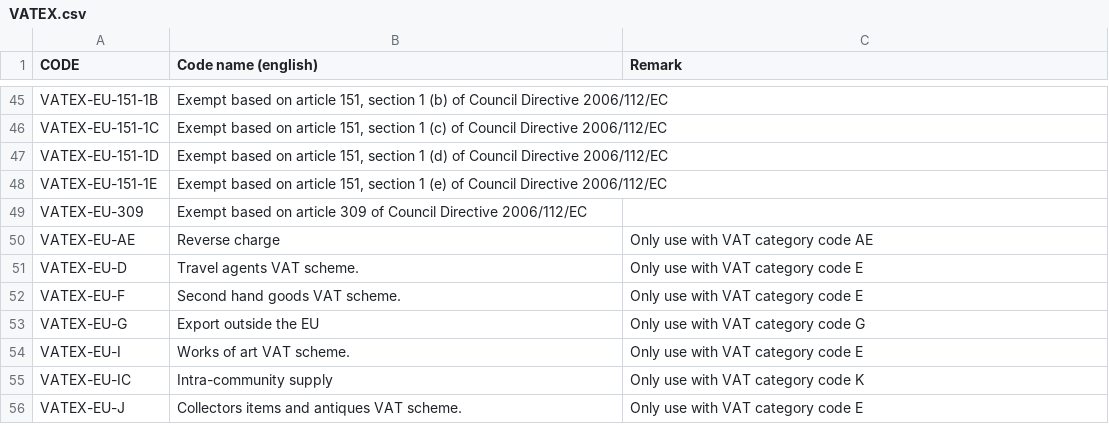
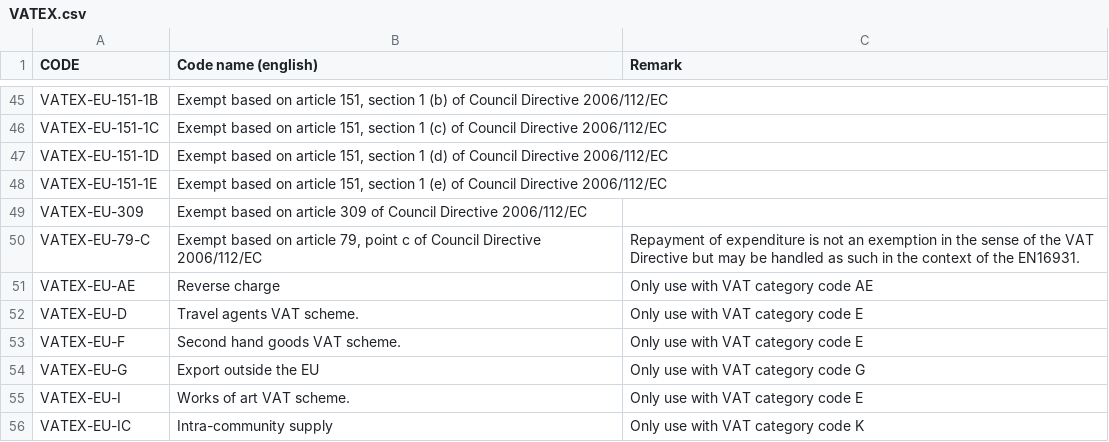
Before and after one commit to svanteschubert/EU-Codelist-Normalizer, a CSV file: xlsx/VATEX.csv, drawn as a sheet; only a part is shown, gaps mark what is left out; the shorter side is filled out with more unchanged rows.

Commit message:
06_2020-11-16: EN 16931 code lists effective 2020-11-16
Spreadsheet: EN16931 code lists values - updated - used from 2020-11-15.xlsx (r02, sha256 97de49237cfc92c1f0d9e325c2d9fd7ff2f9a95907445771a41cdb1b0ebcccc6)
Replaced revision r01: EN16931 code lists values used from 2020-11-15.xlsx (sha256 dbda897ca1526323e28963ac25a2aef9d3320c4b364e5cf6ede606ac53b4e0e7)

Code-List-Release: 06_2020-11-16
Effective-Date: 2020-11-16
Spreadsheet-From: 06_2020-11-16/r02
Source-Commit: a5f8c259420cf3c5a094e2fa07a5c8b7dc258737

```diff
--- a/xlsx/VATEX.csv
+++ b/xlsx/VATEX.csv
@@ -49,2 +49,3 @@
 "VATEX-EU-309","Exempt based on article 309 of Council Directive 2006/112/EC ",""
+"VATEX-EU-79-C","Exempt based on article 79, point c of Council Directive 2006/112/EC","Repayment of expenditure is not an exemption in the sense of the VAT Directive but may be handled as such in the context of the EN16931."
 "VATEX-EU-AE","Reverse charge","Only use with VAT category code AE"
```
Also changed, not shown: xlsx/EAS.csv, xlsx/ICD.csv, 2 other files.
